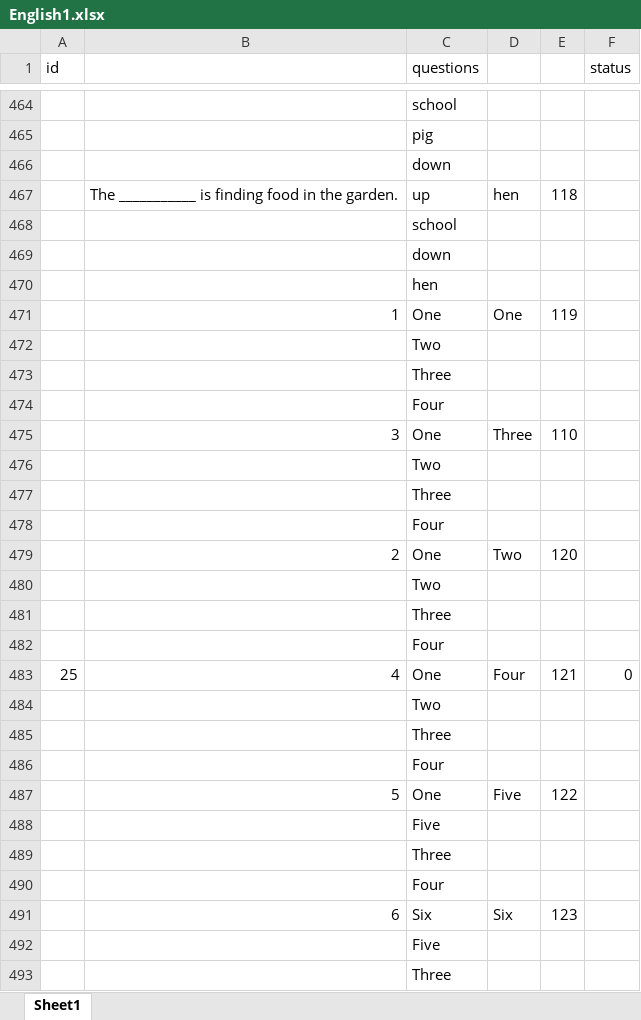
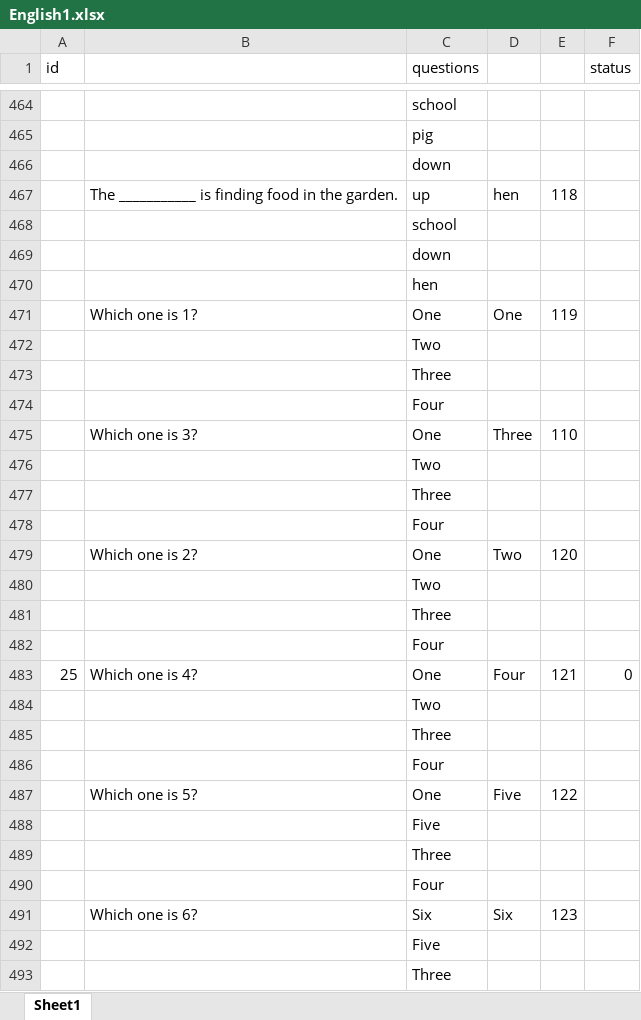
Before and after one commit to thanhBkap/E4K2-Ti-ng-Anh-L-p-2-N-m-2021, an Excel workbook: English1.xlsx, sheet Sheet1, drawn as a sheet; only a part is shown, gaps mark what is left out; values as stored, in another font and other column widths than the file's, no cell formats; charts and pictures not drawn; the diff covers the shown part only; the diff names each change by its address in the sheet, - before the commit and + after, or states it on an @@ line.

```diff
--- a/English1.xlsx (sheet Sheet1)
+++ b/English1.xlsx (sheet Sheet1)
-B471: 1
+B471: Which one is 1?
-B475: 3
+B475: Which one is 3?
-B479: 2
+B479: Which one is 2?
-B483: 4
+B483: Which one is 4?
-B487: 5
+B487: Which one is 5?
-B491: 6
+B491: Which one is 6?
```
Also changed, not shown: 18 edited cells elsewhere in this sheet, cell formats.
